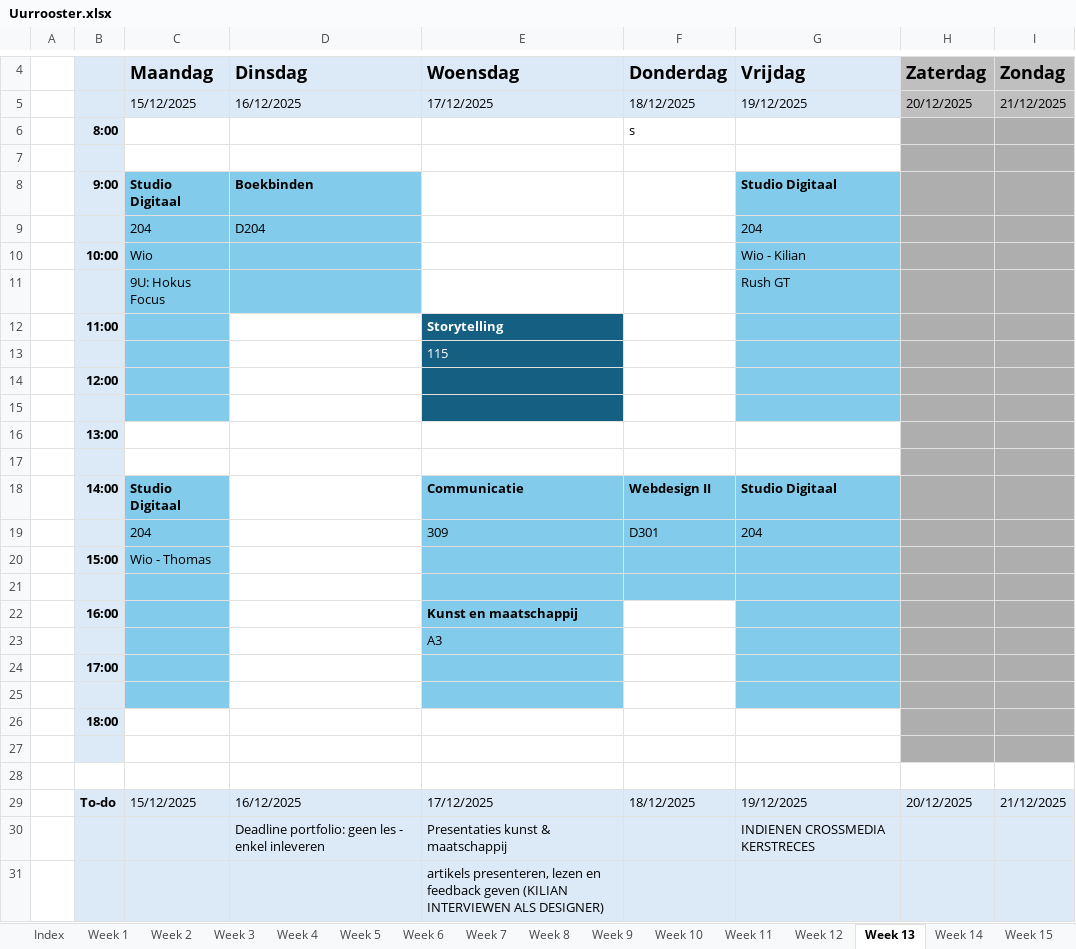
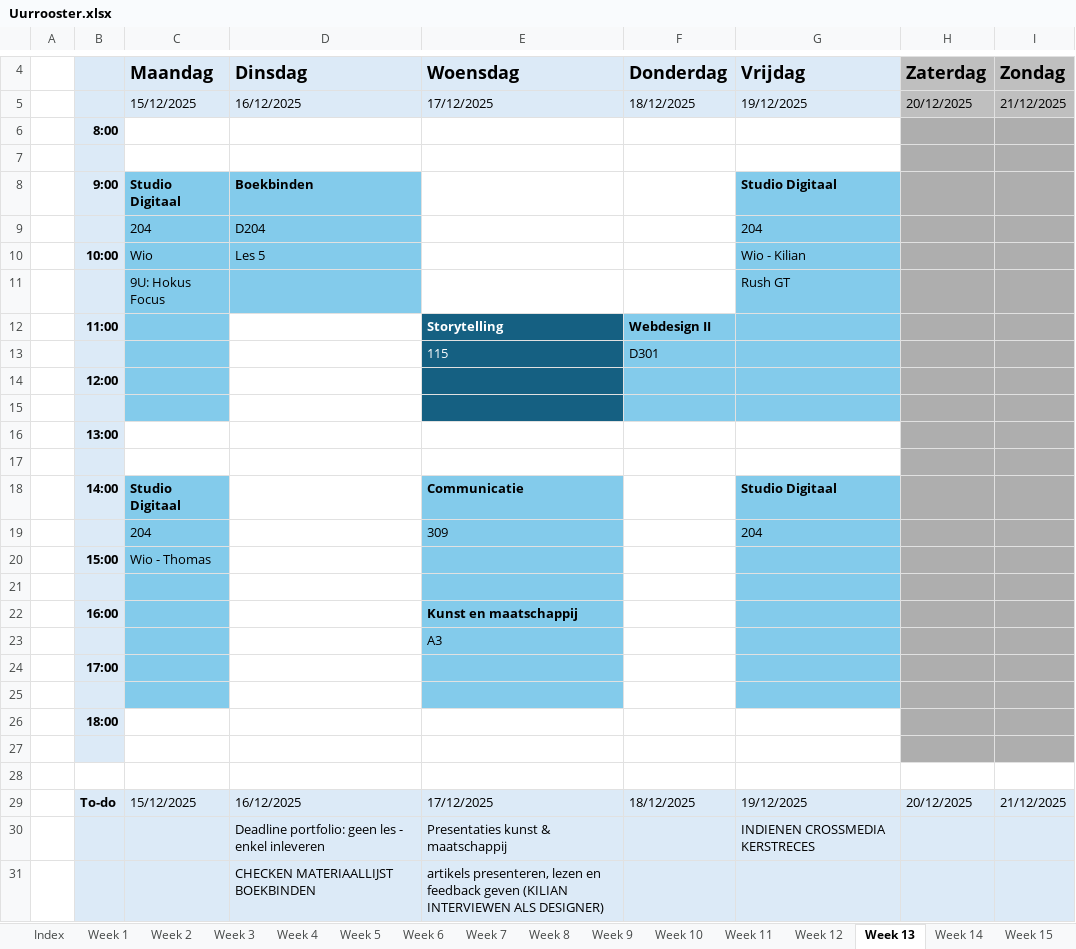
Before and after one commit to ninjahisser/LUCA-3, an Excel workbook: Uurrooster.xlsx, sheet Week 13, drawn as a sheet; only a part is shown, gaps mark what is left out; values as stored, in another font and other column widths than the file's, no borders; conditional formats not drawn; the diff names each change by its address in the sheet, - before the commit and + after, or states it on an @@ line.

```diff
--- a/Uurrooster.xlsx (sheet Week 13)
+++ b/Uurrooster.xlsx (sheet Week 13)
-F6: s
+F6: (empty)
-D10: (empty)
+D10: Les 5
-F12: (empty)
+F12: Webdesign II
-F12:F15 fill: none
+F12:F15 fill: #83CBEB
-F13: (empty)
+F13: D301
-F18: Webdesign II
+F18: (empty)
-F18:F21 fill: #83CBEB
+F18:F21 fill: none
-F19: D301
+F19: (empty)
-D31: (empty)
+D31: CHECKEN MATERIAALLIJST BOEKBINDEN
```
Also changed, not shown: sheet Week 9, sheet Week 11, sheet Week 12, sheet Week 10, 28 other files.
